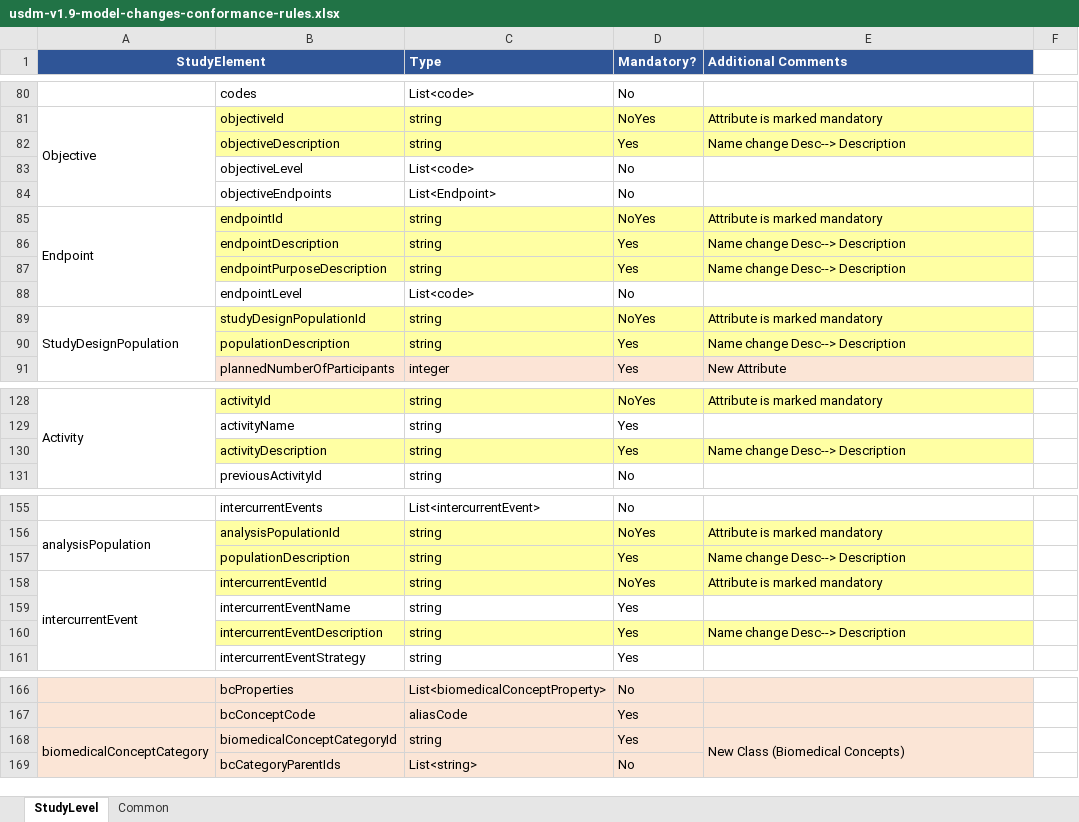
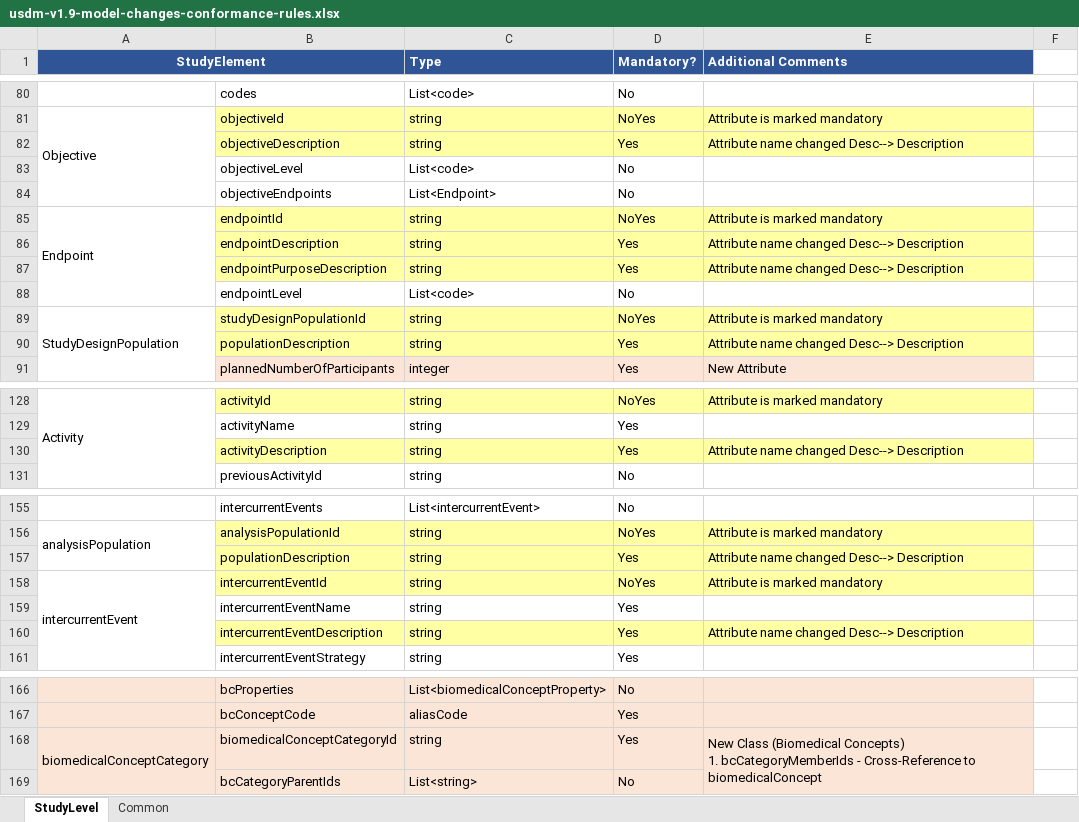
Before and after one commit to transcelerate/ddf-sdr-support, an Excel workbook: documents/sdr-release-2.0/usdm-v1.9-model-changes-conformance-rules.xlsx, sheet StudyLevel, drawn as a sheet; only a part is shown, gaps mark what is left out; values as stored, in another font and other column widths than the file's, no borders; ↵ is a line break in a cell; the diff covers the shown part only; the diff names each change by its address in the sheet, - before the commit and + after, or states it on an @@ line.

```diff
--- a/documents/sdr-release-2.0/usdm-v1.9-model-changes-conformance-rules.xlsx (sheet StudyLevel)
+++ b/documents/sdr-release-2.0/usdm-v1.9-model-changes-conformance-rules.xlsx (sheet StudyLevel)
-E82 (Additional Comments): Name change Desc--> Description
+E82 (Additional Comments): Attribute name changed Desc--> Description
-E86:E87 (Additional Comments): Name change Desc--> Description
+E86:E87 (Additional Comments): Attribute name changed Desc--> Description
-E90 (Additional Comments): Name change Desc--> Description
+E90 (Additional Comments): Attribute name changed Desc--> Description
-E130 (Additional Comments): Name change Desc--> Description
+E130 (Additional Comments): Attribute name changed Desc--> Description
-E157 (Additional Comments): Name change Desc--> Description
+E157 (Additional Comments): Attribute name changed Desc--> Description
-E160 (Additional Comments): Name change Desc--> Description
+E160 (Additional Comments): Attribute name changed Desc--> Description
-E168 (Additional Comments): …(Biomedical Concepts)
+E168 (Additional Comments): …(Biomedical Concepts) ↵ 1. bcCategoryMemberIds - Cross-Reference to biomedicalConcept
```
Also changed, not shown: 12 removed rows and 16 edited cells elsewhere in this sheet, sheet Common.
